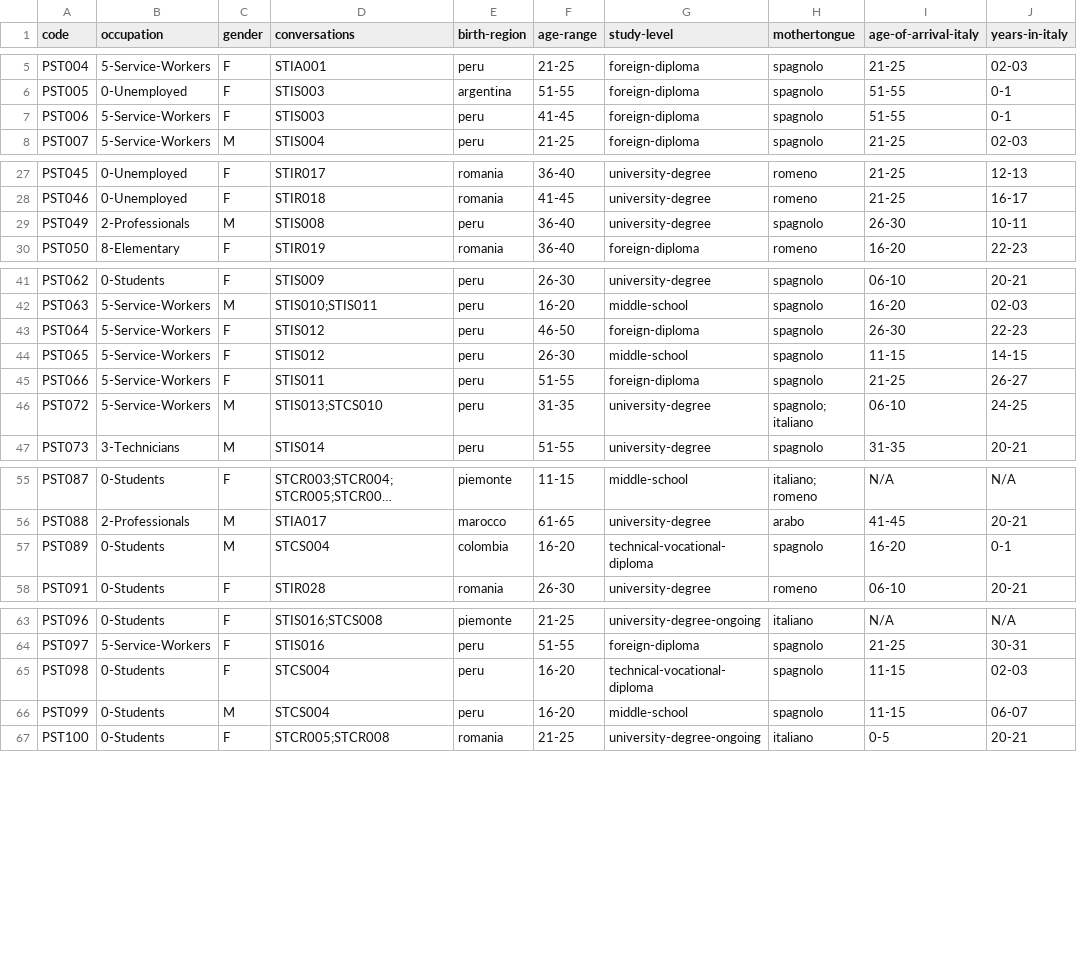
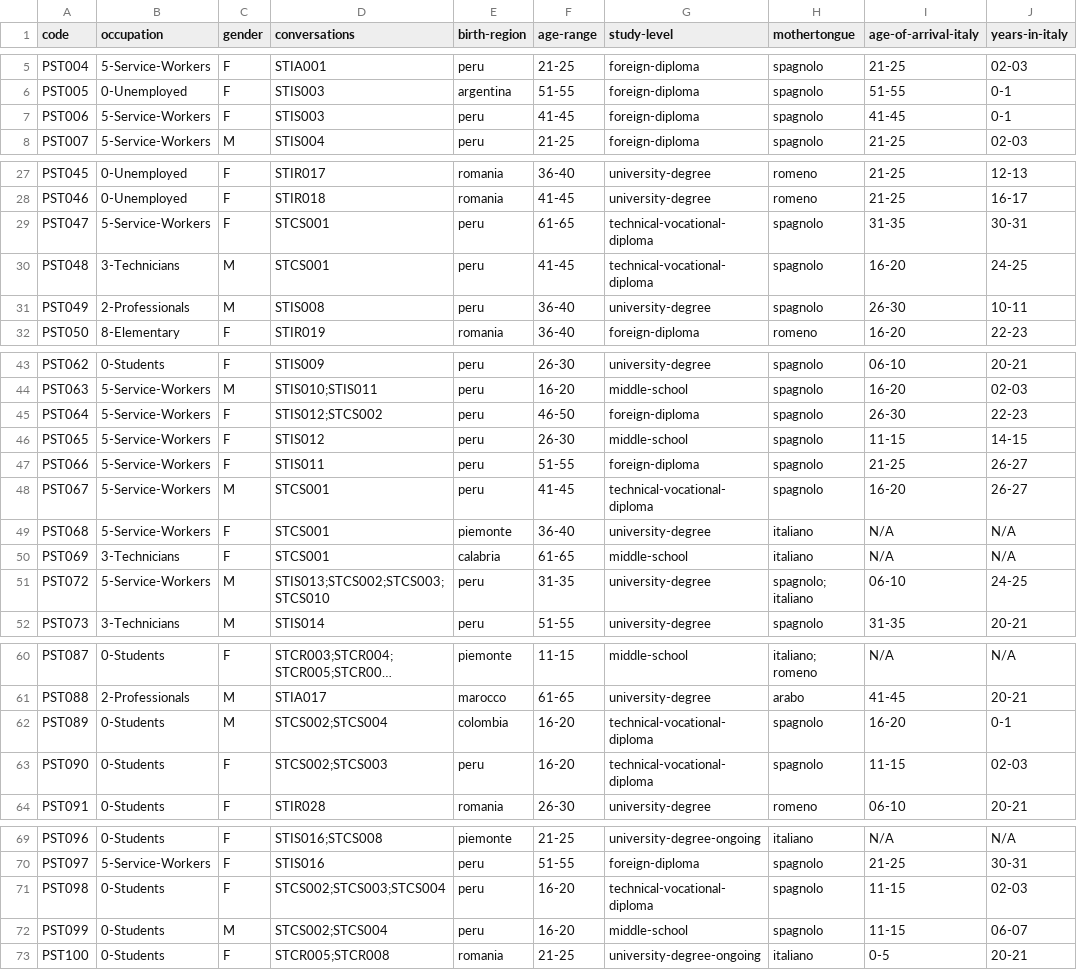
Before and after one commit to KIParla/Stra-ParlaTO, a TSV file: metadata/participants.tsv, drawn as a sheet; only a part is shown, gaps mark what is left out; long unchanged cells end in …; addresses are those after the commit; the diff covers the shown part only; the diff names each change by its address in the sheet, - before the commit and + after, or states it on an @@ line.

```diff
--- a/metadata/participants.tsv
+++ b/metadata/participants.tsv
-I7 (age-of-arrival-italy): 51-55
+I7 (age-of-arrival-italy): 41-45
+row 29: PST047 | 5-Service-Workers | F | STCS001 | peru | 61-65 | technical-vocational-diploma | spagnolo | 31-35 | 30-31
+row 30: PST048 | 3-Technicians | M | STCS001 | peru | 41-45 | technical-vocational-diploma | spagnolo | 16-20 | 24-25
-D45 (conversations): STIS012
+D45 (conversations): STIS012;STCS002
+row 48: PST067 | 5-Service-Workers | M | STCS001 | peru | 41-45 | technical-vocational-diploma | spagnolo | 16-20 | 26-27
+row 49: PST068 | 5-Service-Workers | F | STCS001 | piemonte | 36-40 | university-degree | italiano | N/A | N/A
+row 50: PST069 | 3-Technicians | F | STCS001 | calabria | 61-65 | middle-school | italiano | N/A | N/A
-D51 (conversations): STIS013;STCS010
+D51 (conversations): STIS013;STCS002;STCS003;STCS010
-D62 (conversations): STCS004
+D62 (conversations): STCS002;STCS004
+row 63: PST090 | 0-Students | F | STCS002;STCS003 | peru | 16-20 | technical-vocational-diploma | spagnolo | 11-15 | 02-03
-D71 (conversations): STCS004
+D71 (conversations): STCS002;STCS003;STCS004
-D72 (conversations): STCS004
+D72 (conversations): STCS002;STCS004
```
Also changed, not shown: 10 edited cells elsewhere in this file, metadata/conversations.tsv.
